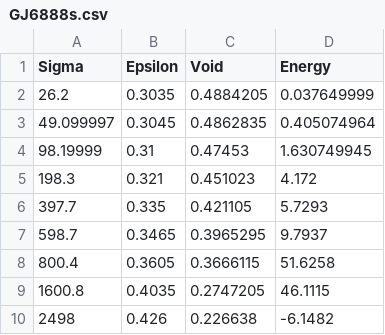
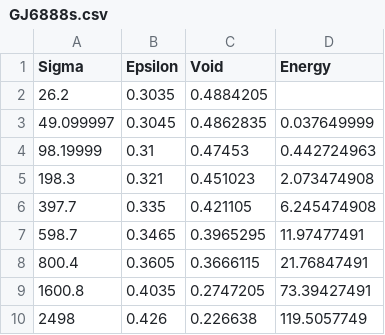
Before and after one commit to Evgeny71/Russian-Phd-LaTeX-Dissertation-Template, a CSV file: data/GJ6888s.csv, drawn as a sheet.

```diff
--- a/data/GJ6888s.csv
+++ b/data/GJ6888s.csv
@@ -1,10 +1,10 @@
 Sigma;Epsilon;Void;Energy
-26.2;0.3035;0.4884205;0.037649999
-49.099997;0.3045;0.4862835;0.405074964
-98.19999;0.31;0.47453;1.630749945
-198.3;0.321;0.451023;4.172
-397.7;0.335;0.421105;5.7293
-598.7;0.3465;0.3965295;9.7937
-800.4;0.3605;0.3666115;51.6258
-1600.8;0.4035;0.2747205;46.1115
-2498;0.426;0.226638;-6.1482
+26.2;0.3035;0.4884205;
+49.099997;0.3045;0.4862835;0.037649999
+98.19999;0.31;0.47453;0.442724963
+198.3;0.321;0.451023;2.073474908
+397.7;0.335;0.421105;6.245474908
+598.7;0.3465;0.3965295;11.97477491
+800.4;0.3605;0.3666115;21.76847491
+1600.8;0.4035;0.2747205;73.39427491
+2498;0.426;0.226638;119.5057749
```
Also changed, not shown: data/GJ6838s.csv, data/GJ6840s.csv, 42 other files.
